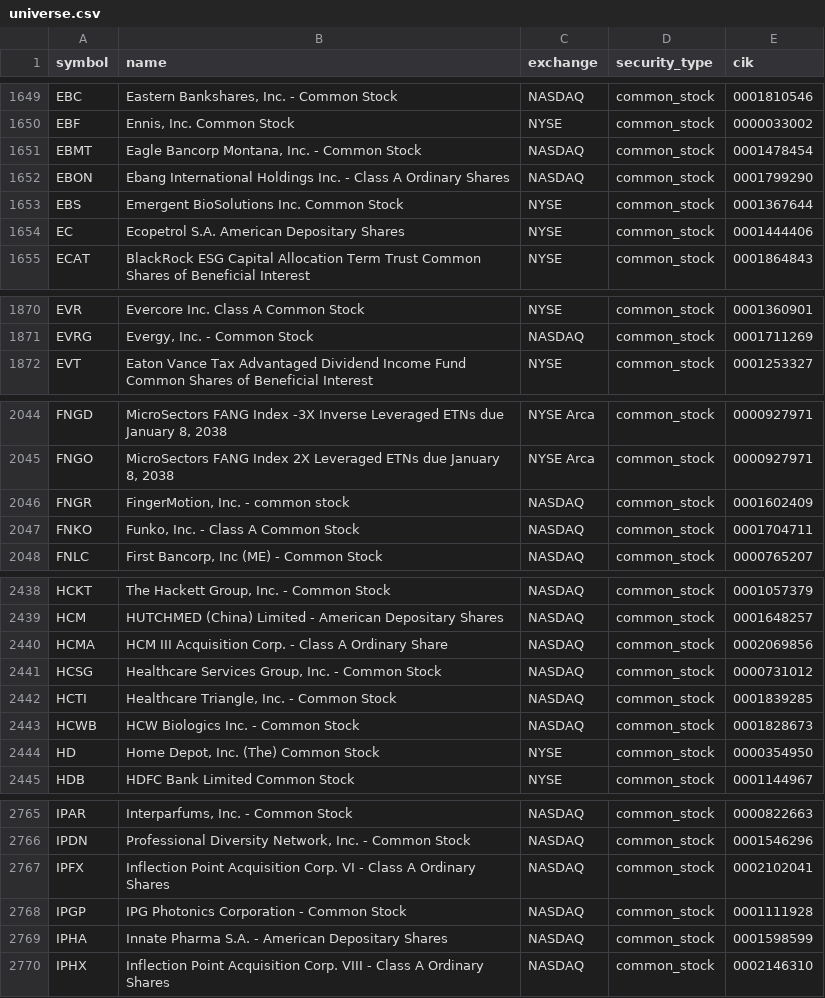
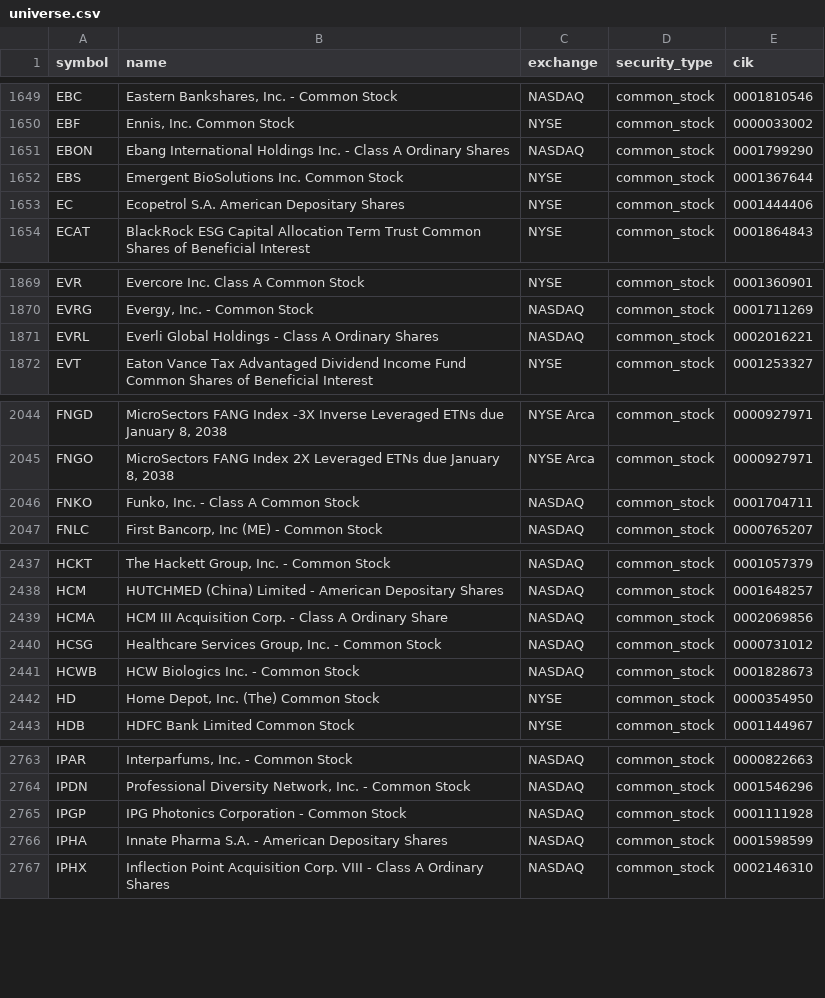
Before and after one commit to coop1st/stocks-research-pipeline, a CSV file: data/github_sync/universe.csv, drawn as a sheet; only a part is shown, gaps mark what is left out; removed rows and columns are numbered as before the commit, all else as after; the diff covers the shown part only; the diff names each change by its address in the sheet, - before the commit and + after, or states it on an @@ line.

```diff
--- a/data/github_sync/universe.csv
+++ b/data/github_sync/universe.csv
-row 1651: EBMT | Eagle Bancorp Montana, Inc. - Common Stock | NASDAQ | common_stock | 0001478454
+row 1871: EVRL | Everli Global Holdings - Class A Ordinary Shares | NASDAQ | common_stock | 0002016221
-row 2046: FNGR | FingerMotion, Inc. - common stock | NASDAQ | common_stock | 0001602409
-row 2442: HCTI | Healthcare Triangle, Inc. - Common Stock | NASDAQ | common_stock | 0001839285
-row 2767: IPFX | Inflection Point Acquisition Corp. VI - Class A Ordinary Shares | NASDAQ | common_stock | 0002102041
```
Also changed, not shown: 7 added rows, 8 removed rows and 9 edited cells elsewhere in this file, 1 other file.
